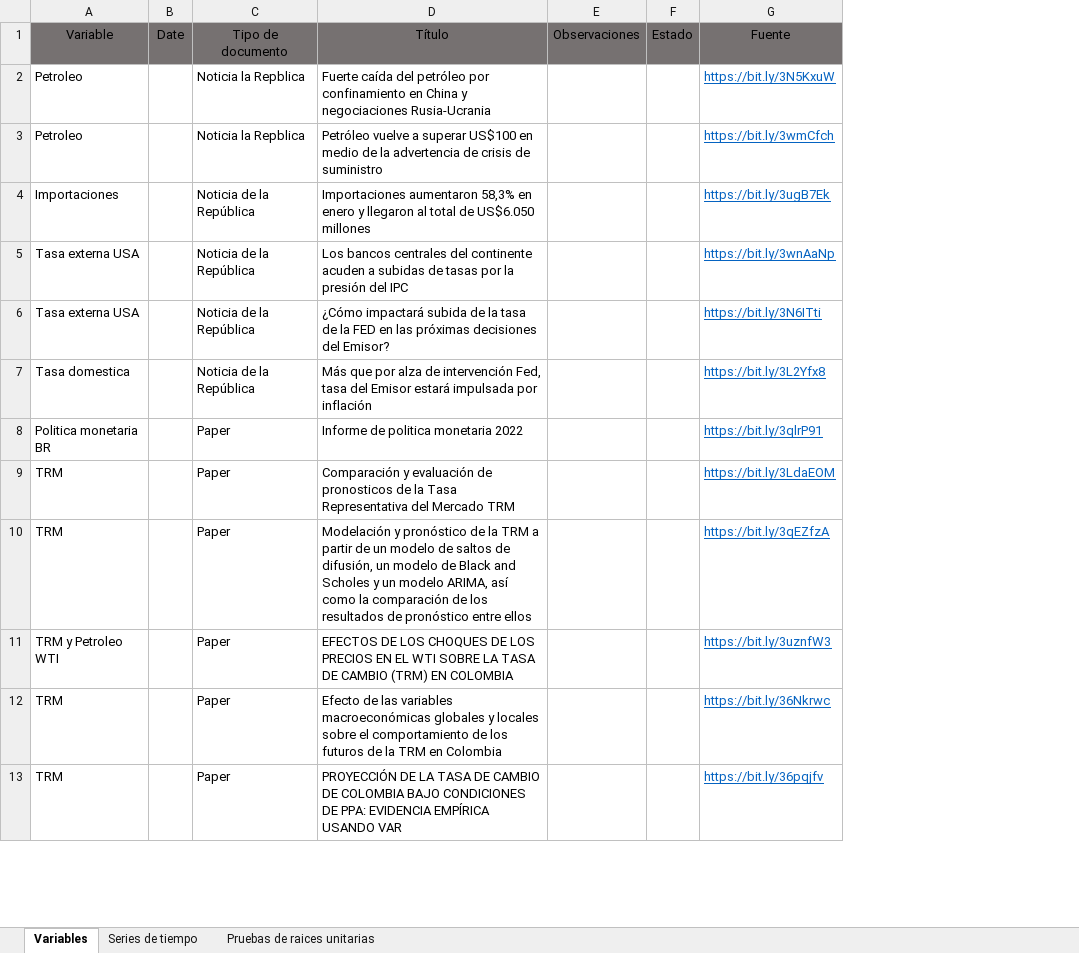
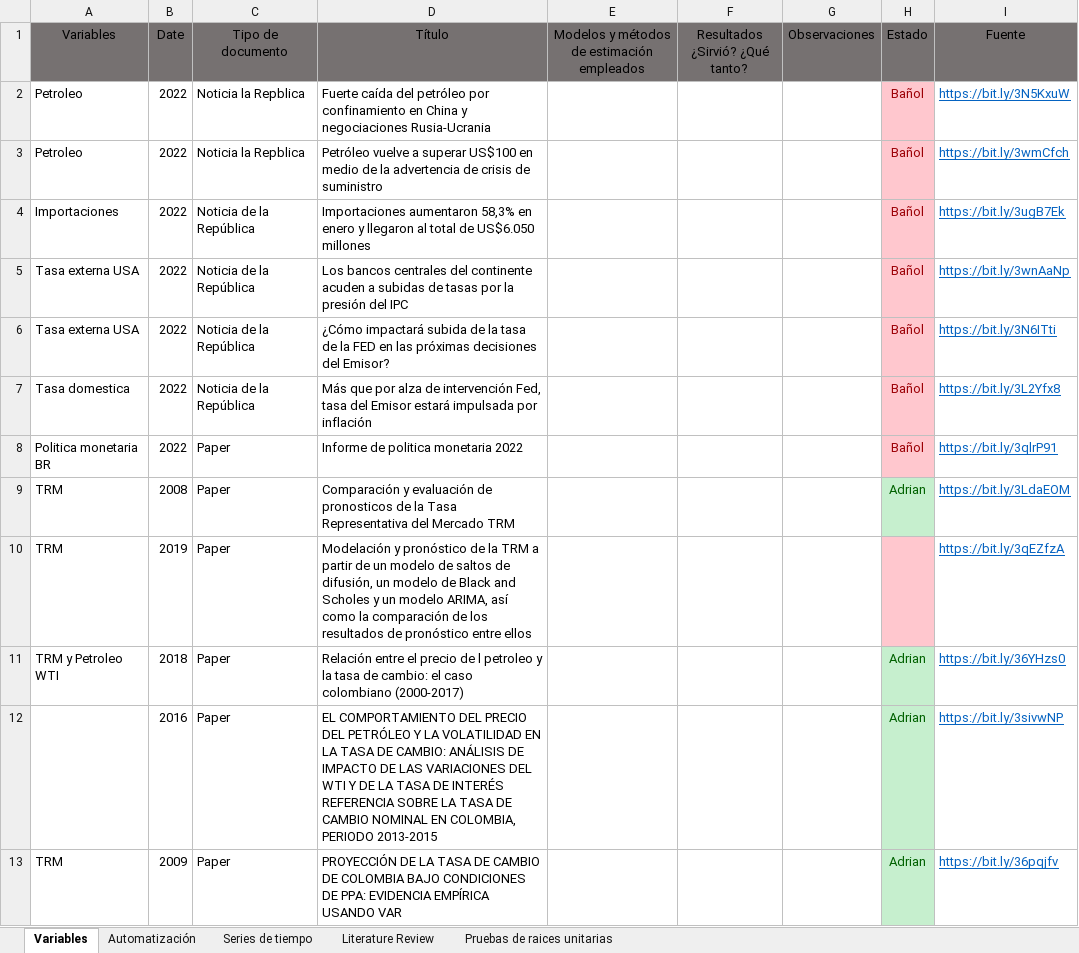
Before and after one commit to jdrengifoc/TRM-Time_Series_Analysis_and_Forecasting, an Excel workbook: Revisión de literatura/literature_review.xlsx, sheet Variables, drawn as a sheet; only a part is shown; values as stored, in another font and other column widths than the file's, no borders; table styles not drawn; removed rows and columns are numbered as before the commit, all else as after; the diff covers the shown part only; the diff names each change by its address in the sheet, - before the commit and + after, or states it on an @@ line.

```diff
--- a/Revisión de literatura/literature_review.xlsx (sheet Variables)
+++ b/Revisión de literatura/literature_review.xlsx (sheet Variables)
+sheet tab: Automatización
+sheet tab: Literature Review
+column E, row 1: Modelos y métodos de estimación empleados
+column F (Resultados ¿Sirvió? ¿Qué tanto?), empty
-A1: Variable
+A1: Variables
-B2:B8 (Date): (empty)
+B2:B8 (Date): 2022
-H2:H8 (Estado): (empty)
+H2:H8 (Estado): Bañol
-H2:H8 fill: none
+H2:H8 fill: #FFC7CE
-B9 (Date): (empty)
+B9 (Date): 2008
-H9 (Estado): (empty)
+H9 (Estado): Adrian
-H9 fill: none
+H9 fill: #C6EFCE
-B10 (Date): (empty)
+B10 (Date): 2019
-H10 fill: none
+H10 fill: #FFC7CE
-B11 (Date): (empty)
+B11 (Date): 2018
-D11 (Título): EFECTOS DE LOS CHOQUES DE LOS PRECIOS EN EL WTI SOBRE LA TASA DE CAMBIO (TRM) EN COLOMBIA
+D11 (Título): Relación entre el precio de l petroleo y la tasa de cambio: el caso colombiano (2000-2017)
-H11 (Estado): (empty)
+H11 (Estado): Adrian
-H11 fill: none
+H11 fill: #C6EFCE
-I11 (Fuente): https://bit.ly/3uznfW3
+I11 (Fuente): https://bit.ly/36YHzs0
-row 12: TRM |  | Paper | Efecto de las variables macroeconómicas globales y locales sobre el comportamiento de los futuros de la TRM en Colombia |  |  | https://bit.ly/36Nkrwc
+row 12:  | 2016 | Paper | EL COMPORTAMIENTO DEL PRECIO DEL PETRÓLEO Y LA VOLATILIDAD EN LA TASA DE CAMBIO: ANÁLISIS DE IMPACTO DE LAS VARIACIONES DEL WTI Y DE LA TASA DE INTERÉS REFERENCIA SOBRE LA TASA DE CAMBIO NOMINAL EN COLOMBIA, PERIODO 2013-2015 |  |  |  | Adrian | https://bit.ly/3sivwNP
-B13 (Date): (empty)
+B13 (Date): 2009
-H13 (Estado): (empty)
+H13 (Estado): Adrian
-H13 fill: none
+H13 fill: #C6EFCE
```
Also changed, not shown: 2 added rows, 7 edited cells and cell formats elsewhere in this sheet.
